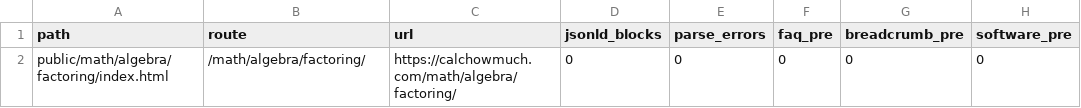
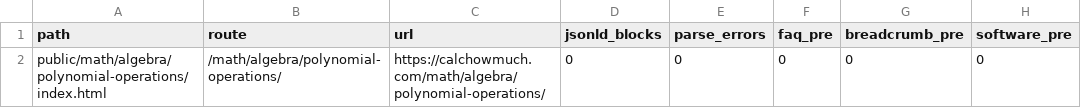
Before and after one commit to kartheekbezawada/calchowmuch, a CSV file: schema_duplicates_report.csv, drawn as a sheet; only a part is shown; the diff names each change by its address in the sheet, - before the commit and + after, or states it on an @@ line.

Commit message:
feat(math): release wave4 polynomial-operations

```diff
--- a/schema_duplicates_report.csv
+++ b/schema_duplicates_report.csv
-A2 (path): public/math/algebra/factoring/index.html
+A2 (path): public/math/algebra/polynomial-operations/index.html
-B2 (route): /math/algebra/factoring/
+B2 (route): /math/algebra/polynomial-operations/
-C2 (url): https://calchowmuch.com/math/algebra/factoring/
+C2 (url): https://calchowmuch.com/math/algebra/polynomial-operations/
```
Also changed, not shown: 11 other files.
